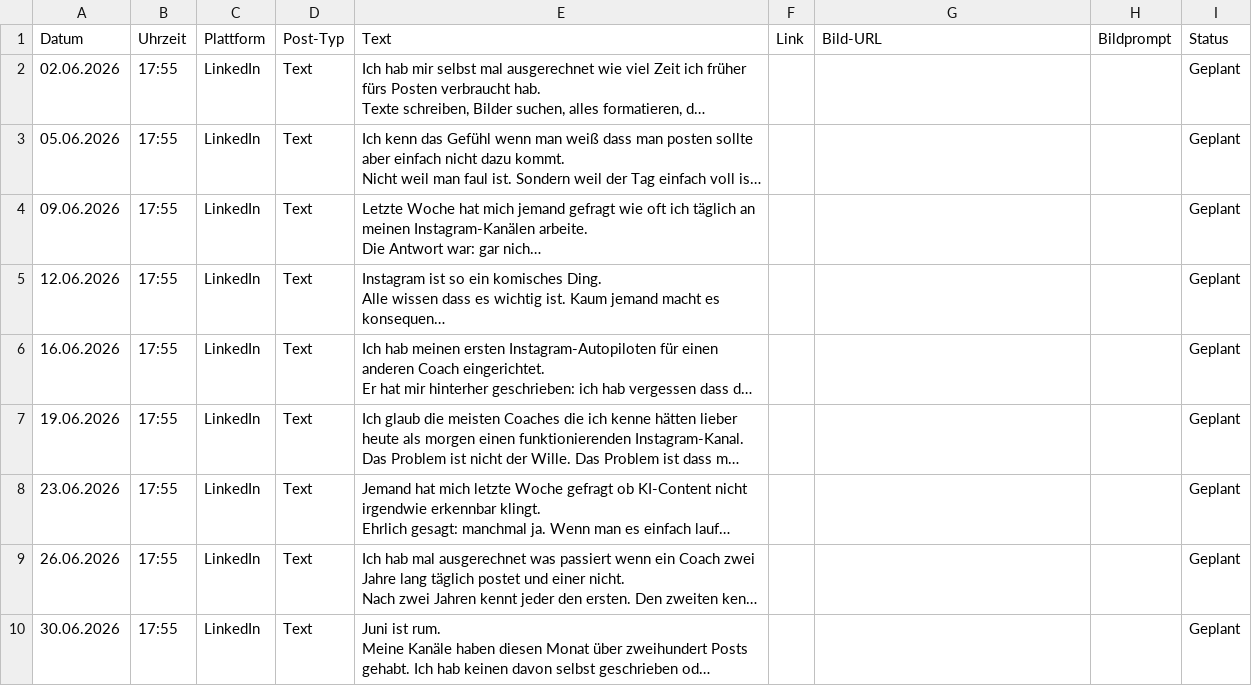
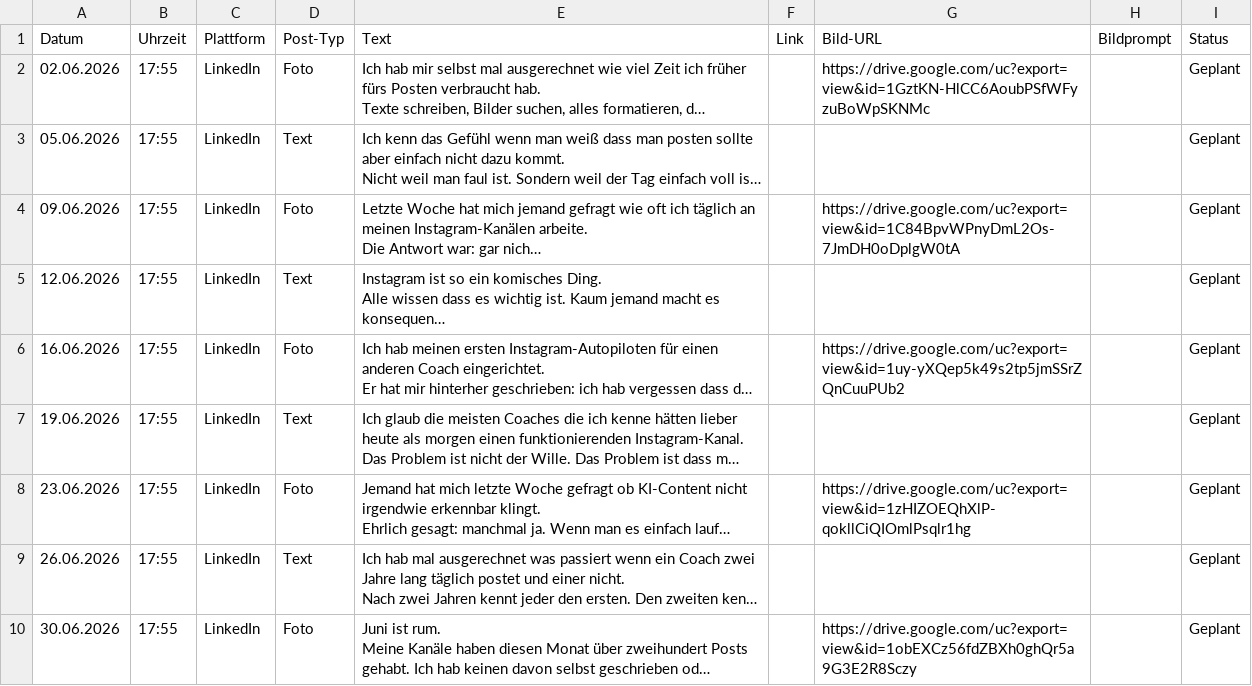
Before and after one commit to anstock-58/instagram-autopilot, a CSV file: outputs/contentplan_linkedin_dropservice_juni_v1.csv, drawn as a sheet; long unchanged cells end in …; the diff names each change by its address in the sheet, - before the commit and + after, or states it on an @@ line.

```diff
--- a/outputs/contentplan_linkedin_dropservice_juni_v1.csv
+++ b/outputs/contentplan_linkedin_dropservice_juni_v1.csv
-D2 (Post-Typ): Text
+D2 (Post-Typ): Foto
-G2 (Bild-URL): (empty)
+G2 (Bild-URL): https://drive.google.com/uc?export=view&id=1GztKN-HlCC6AoubPSfWFyzuBoWpSKNMc
-D4 (Post-Typ): Text
+D4 (Post-Typ): Foto
-G4 (Bild-URL): (empty)
+G4 (Bild-URL): https://drive.google.com/uc?export=view&id=1C84BpvWPnyDmL2Os-7JmDH0oDplgW0tA
-D6 (Post-Typ): Text
+D6 (Post-Typ): Foto
-G6 (Bild-URL): (empty)
+G6 (Bild-URL): https://drive.google.com/uc?export=view&id=1uy-yXQep5k49s2tp5jmSSrZQnCuuPUb2
-D8 (Post-Typ): Text
+D8 (Post-Typ): Foto
-G8 (Bild-URL): (empty)
+G8 (Bild-URL): https://drive.google.com/uc?export=view&id=1zHIZOEQhXlP-qokllCiQIOmlPsqlr1hg
-D10 (Post-Typ): Text
+D10 (Post-Typ): Foto
-G10 (Bild-URL): (empty)
+G10 (Bild-URL): https://drive.google.com/uc?export=view&id=1obEXCz56fdZBXh0ghQr5a9G3E2R8Sczy
```
